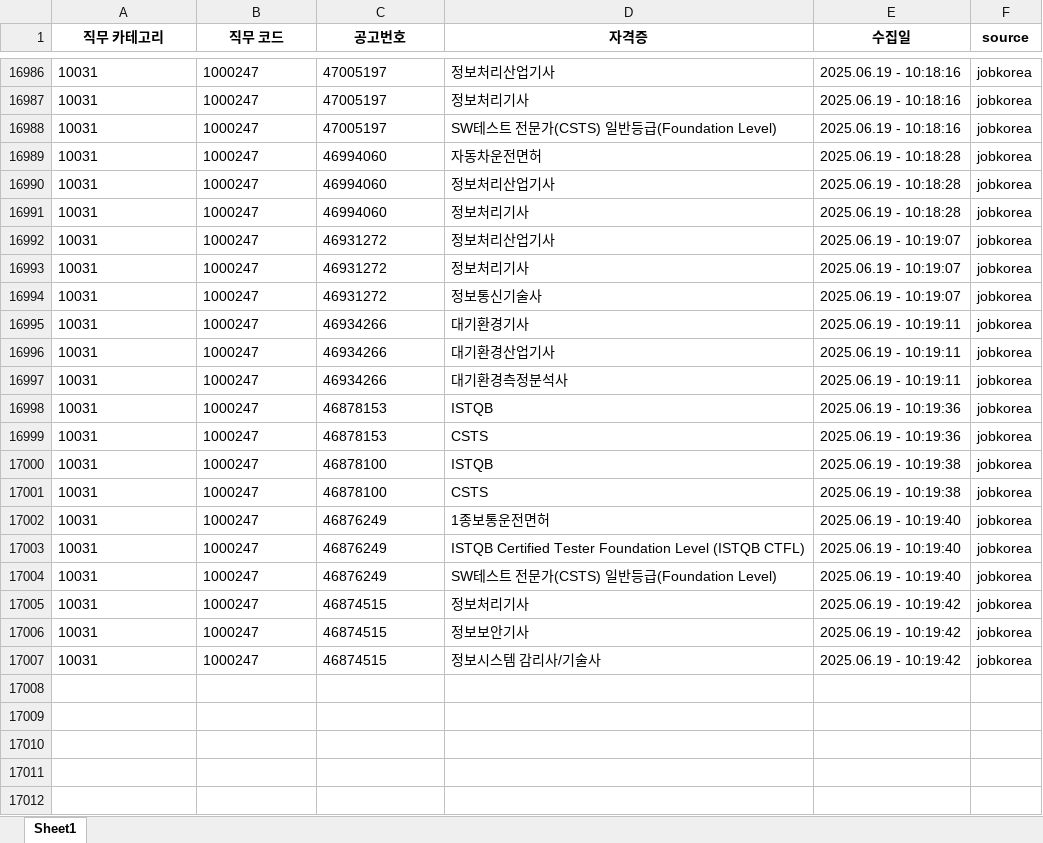
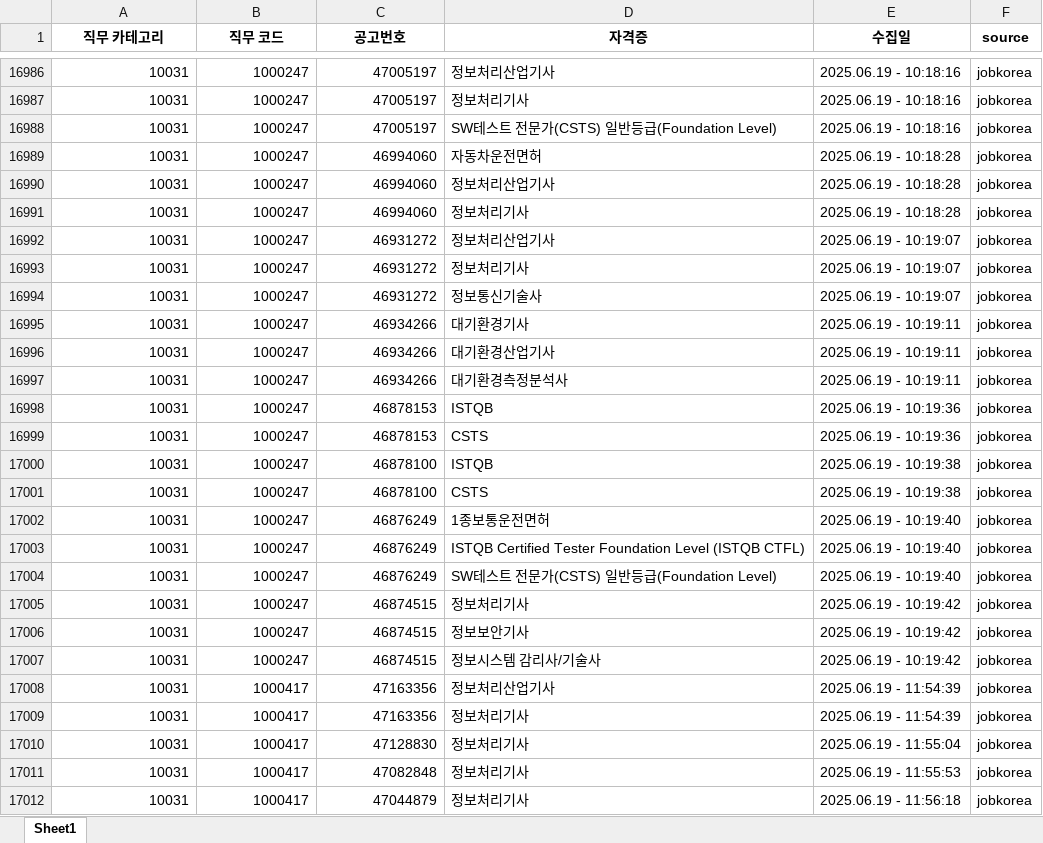
Before and after one commit to yunzivv/project_crawling_25_05, an Excel workbook: jobkorea_requirements.xlsx, sheet Sheet1, drawn as a sheet; only a part is shown, gaps mark what is left out; values as stored, in another font and other column widths than the file's, no borders; the diff covers the shown part only; the diff names each change by its address in the sheet, - before the commit and + after, or states it on an @@ line.

```diff
--- a/jobkorea_requirements.xlsx (sheet Sheet1)
+++ b/jobkorea_requirements.xlsx (sheet Sheet1)
-A16986:C17007 alignment: left
+A16986:C17007 alignment: right
+row 17008: 10031 | 1000417 | 47163356 | 정보처리산업기사 | 2025.06.19 - 11:54:39 | jobkorea
+row 17009: 10031 | 1000417 | 47163356 | 정보처리기사 | 2025.06.19 - 11:54:39 | jobkorea
+row 17010: 10031 | 1000417 | 47128830 | 정보처리기사 | 2025.06.19 - 11:55:04 | jobkorea
+row 17011: 10031 | 1000417 | 47082848 | 정보처리기사 | 2025.06.19 - 11:55:53 | jobkorea
+row 17012: 10031 | 1000417 | 47044879 | 정보처리기사 | 2025.06.19 - 11:56:18 | jobkorea
```
Also changed, not shown: 16 added rows and cell formats elsewhere in this sheet, 1 other file.
